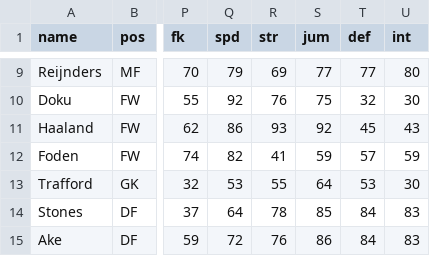
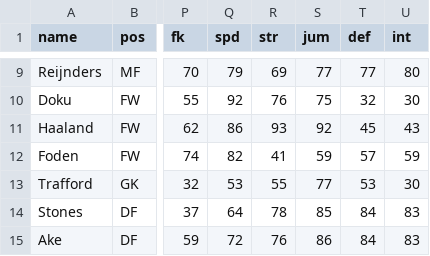
Before and after one commit to bokterd/Fantasy, a CSV file: data/mancity.csv, drawn as a sheet; only a part is shown, gaps mark what is left out; the diff names each change by its address in the sheet, - before the commit and + after, or states it on an @@ line.

Commit message:
Update mancity.csv

```diff
--- a/data/mancity.csv
+++ b/data/mancity.csv
-S13 (jum): 64
+S13 (jum): 77
```
